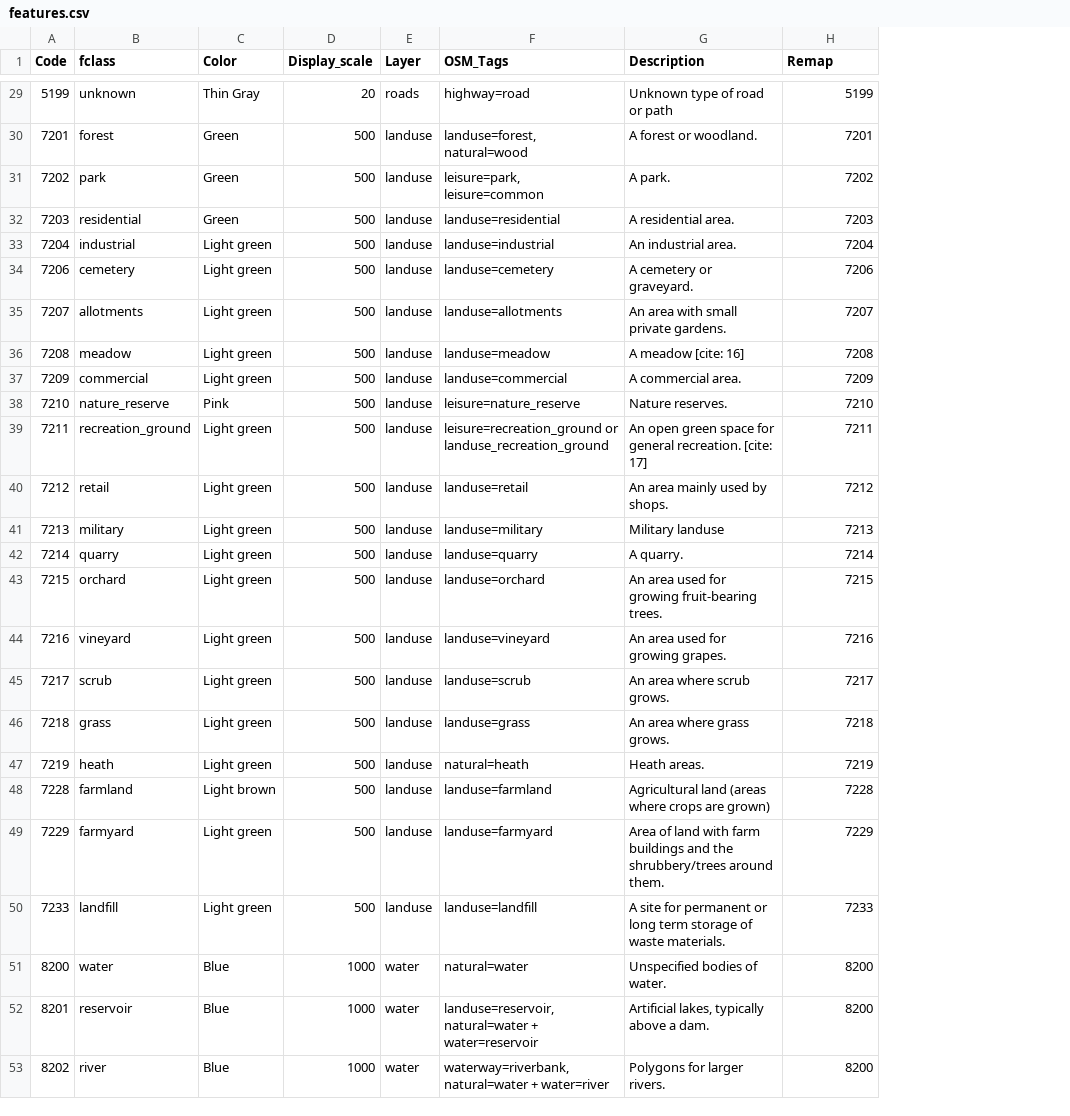
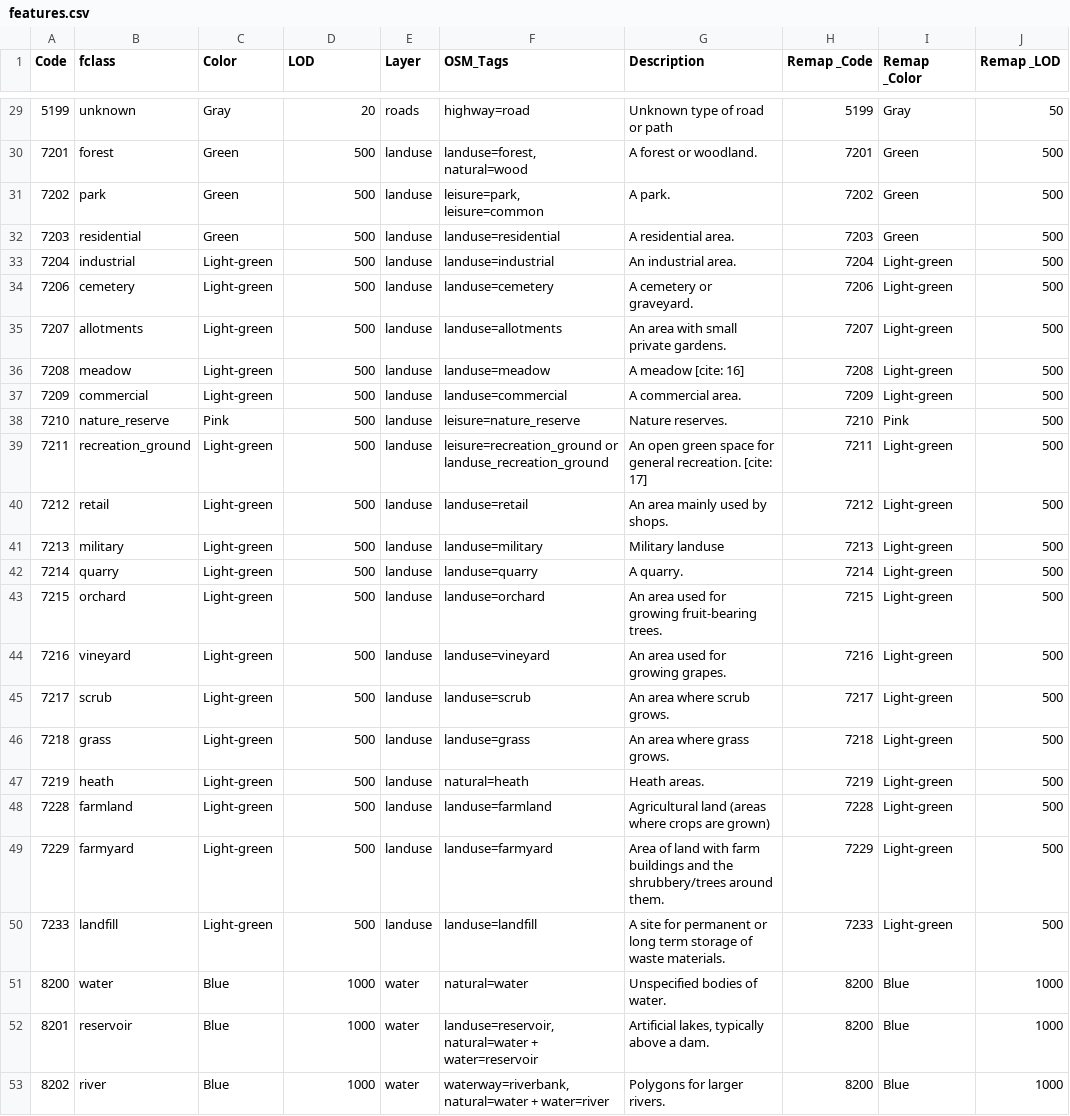
Before and after one commit to purrrock/dtg1-map-tools, a CSV file: features.csv, drawn as a sheet; only a part is shown, gaps mark what is left out; the diff covers the shown part only; the diff names each change by its address in the sheet, - before the commit and + after, or states it on an @@ line.

```diff
--- a/features.csv
+++ b/features.csv
+column I (Remap _Color), rows 29-53: Gray | Green | Green | Green | Light-green | Light-green | Light-green | Light-green | Light-green | Pink | Light-green | Light-green | Light-green | Light-green | Light-green | Light-green | Light-green | Light-green | Light-green | Light-green | Light-green | Light-green | Blue | Blue | Blue
+column J (Remap _LOD), rows 29-53: 50 | 500 | 500 | 500 | 500 | 500 | 500 | 500 | 500 | 500 | 500 | 500 | 500 | 500 | 500 | 500 | 500 | 500 | 500 | 500 | 500 | 500 | 1000 | 1000 | 1000
-D1: Display_scale
+D1: LOD
-H1: Remap
+H1: Remap _Code
-C29 (Color): Thin Gray
+C29 (Color): Gray
-C33:C37 (Color): Light green
+C33:C37 (Color): Light-green
-C39:C47 (Color): Light green
+C39:C47 (Color): Light-green
-C48 (Color): Light brown
+C48 (Color): Light-green
-C49:C50 (Color): Light green
+C49:C50 (Color): Light-green
```
Also changed, not shown: 34 edited cells elsewhere in this file, 1 other file.
